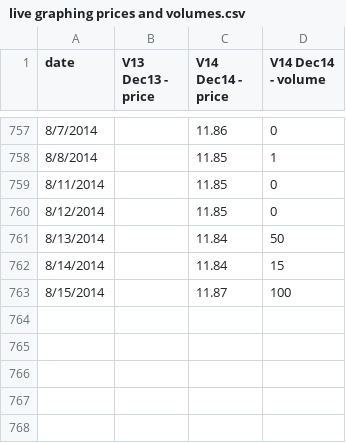
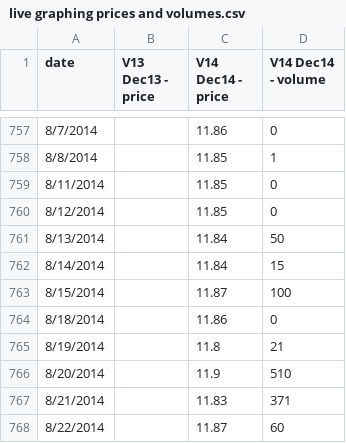
Before and after one commit to climatepolicy/dashboard, a CSV file: csv/live graphing prices and volumes.csv, drawn as a sheet; only a part is shown, gaps mark what is left out; the diff names each change by its address in the sheet, - before the commit and + after, or states it on an @@ line.

Commit message:
8/18-8/22 prices and volumes

```diff
--- a/csv/live graphing prices and volumes.csv
+++ b/csv/live graphing prices and volumes.csv
+row 764: 8/18/2014 |  | 11.86 | 0
+row 765: 8/19/2014 |  | 11.8 | 21
+row 766: 8/20/2014 |  | 11.9 | 510
+row 767: 8/21/2014 |  | 11.83 | 371
+row 768: 8/22/2014 |  | 11.87 | 60
```
